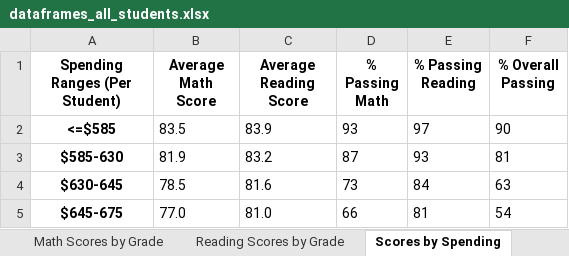
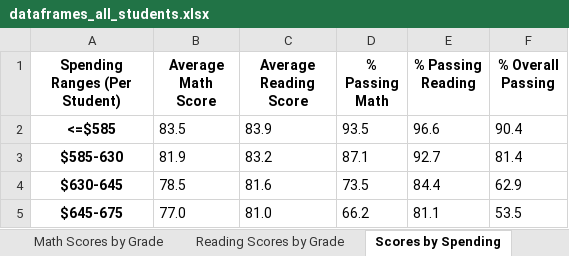
Before and after one commit to cdpeters/school-district-analysis-pandas, an Excel workbook: resources/dataframes_all_students.xlsx, sheet Scores by Spending, drawn as a sheet; values as stored, in another font and other column widths than the file's, no borders; the diff names each change by its address in the sheet, - before the commit and + after, or states it on an @@ line.

```diff
--- a/resources/dataframes_all_students.xlsx (sheet Scores by Spending)
+++ b/resources/dataframes_all_students.xlsx (sheet Scores by Spending)
-D2 (% Passing Math): 93
+D2 (% Passing Math): 93.5
-E2 (% Passing Reading): 97
+E2 (% Passing Reading): 96.6
-F2 (% Overall Passing): 90
+F2 (% Overall Passing): 90.4
-D3 (% Passing Math): 87
+D3 (% Passing Math): 87.1
-E3 (% Passing Reading): 93
+E3 (% Passing Reading): 92.7
-F3 (% Overall Passing): 81
+F3 (% Overall Passing): 81.4
-D4 (% Passing Math): 73
+D4 (% Passing Math): 73.5
-E4 (% Passing Reading): 84
+E4 (% Passing Reading): 84.4
-F4 (% Overall Passing): 63
+F4 (% Overall Passing): 62.9
-D5 (% Passing Math): 66
+D5 (% Passing Math): 66.2
-E5 (% Passing Reading): 81
+E5 (% Passing Reading): 81.1
-F5 (% Overall Passing): 54
+F5 (% Overall Passing): 53.5
```
Also changed, not shown: sheet Scores by Size, sheet Scores by Type, sheet District Summary, resources/dataframes_THS_9th_removed.xlsx, 1 other file.
